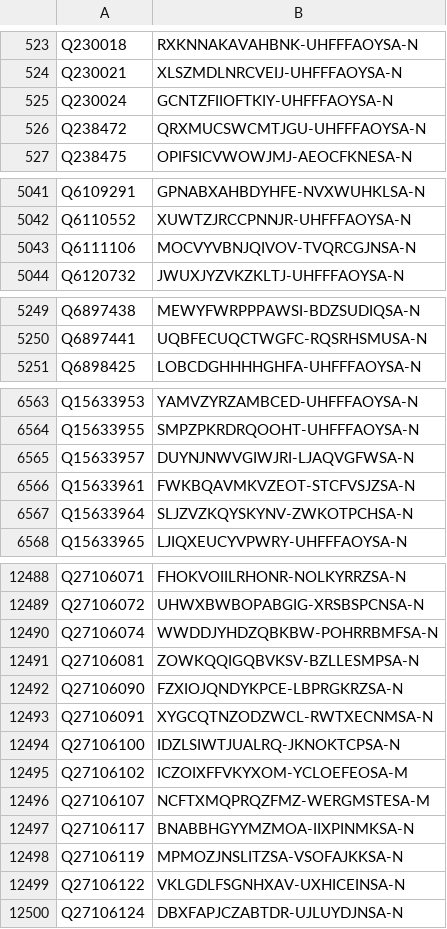
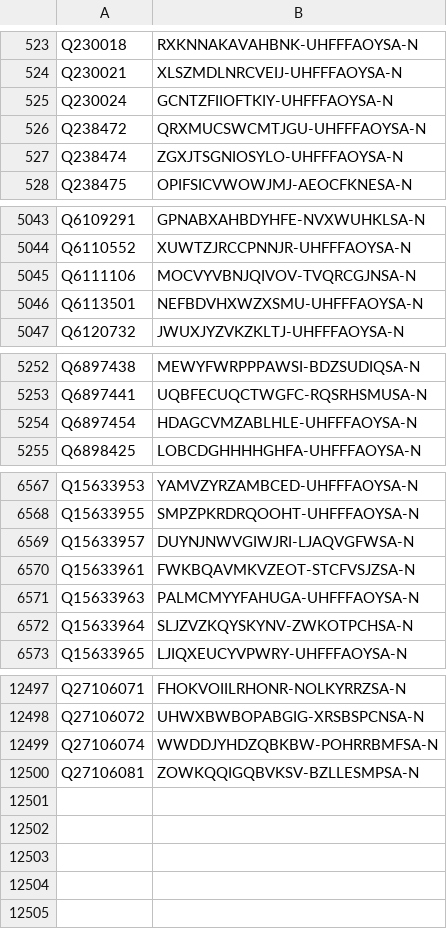
Before and after one commit to egonw/wikidata-chemistry, a TSV file: inchikeys/inchikeys_000.tsv, drawn as a sheet; only a part is shown, gaps mark what is left out; removed rows and columns are numbered as before the commit, all else as after; the diff covers the shown part only; the diff names each change by its address in the sheet, - before the commit and + after, or states it on an @@ line.

```diff
--- a/inchikeys/inchikeys_000.tsv
+++ b/inchikeys/inchikeys_000.tsv
+row 527: Q238474 | ZGXJTSGNIOSYLO-UHFFFAOYSA-N
+row 5046: Q6113501 | NEFBDVHXWZXSMU-UHFFFAOYSA-N
+row 5254: Q6897454 | HDAGCVMZABLHLE-UHFFFAOYSA-N
+row 6571: Q15633963 | PALMCMYYFAHUGA-UHFFFAOYSA-N
-row 12492: Q27106090 | FZXIOJQNDYKPCE-LBPRGKRZSA-N
-row 12493: Q27106091 | XYGCQTNZODZWCL-RWTXECNMSA-N
-row 12494: Q27106100 | IDZLSIWTJUALRQ-JKNOKTCPSA-N
-row 12495: Q27106102 | ICZOIXFFVKYXOM-YCLOEFEOSA-M
-row 12496: Q27106107 | NCFTXMQPRQZFMZ-WERGMSTESA-M
-row 12497: Q27106117 | BNABBHGYYMZMOA-IIXPINMKSA-N
-row 12498: Q27106119 | MPMOZJNSLITZSA-VSOFAJKKSA-N
-row 12499: Q27106122 | VKLGDLFSGNHXAV-UXHICEINSA-N
-row 12500: Q27106124 | DBXFAPJCZABTDR-UJLUYDJNSA-N
```
Also changed, not shown: 5 added rows elsewhere in this file, inchikeys/inchikeys_001.tsv, inchikeys/inchikeys_002.tsv, 36 other files.
